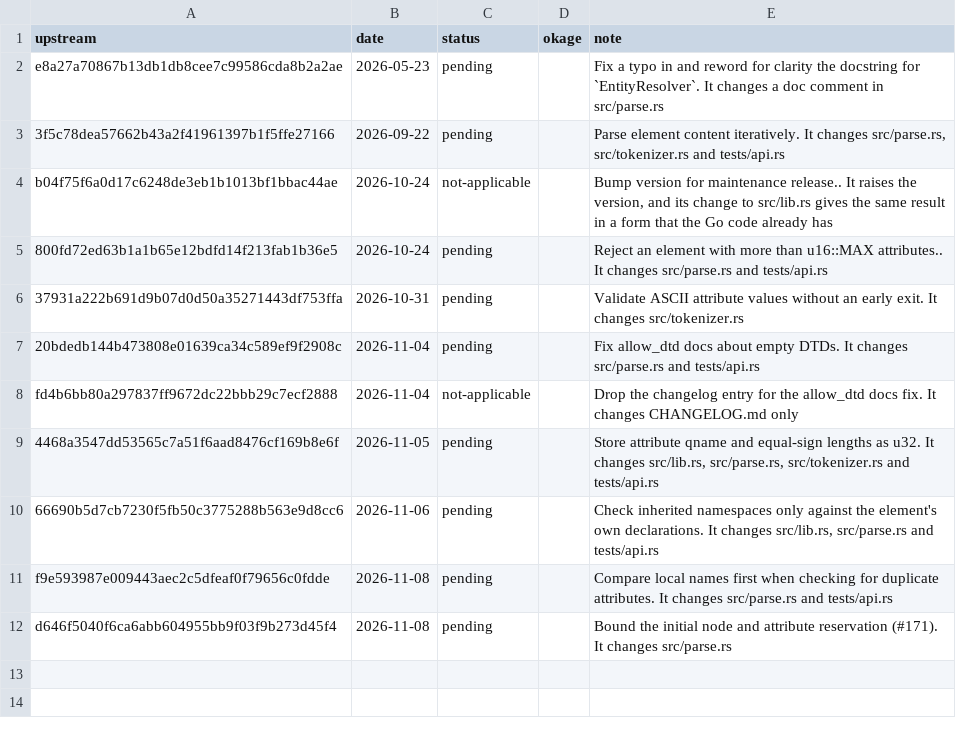
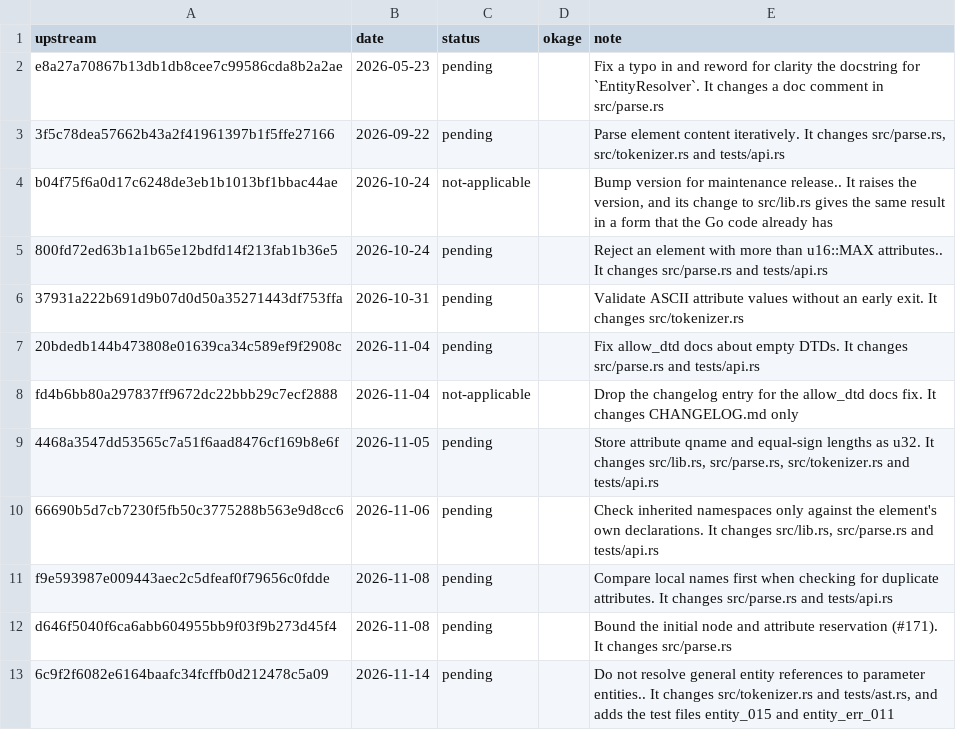
Before and after one commit to xo/okage, a TSV file: docs/upstream/roxmltree.tsv, drawn as a sheet.

```diff
--- a/docs/upstream/roxmltree.tsv
+++ b/docs/upstream/roxmltree.tsv
@@ -12 +12,2 @@ f9e593987e009443aec2c5dfeaf0f79656c0fdde	2026-11-08	pending		Compare local names
 d646f5040f6ca6abb604955bb9f03f9b273d45f4	2026-11-08	pending		Bound the initial node and attribute reservation (#171). It changes src/parse.rs
+6c9f2f6082e6164baafc34fcffb0d212478c5a09	2026-11-14	pending		Do not resolve general entity references to parameter entities.. It changes src/tokenizer.rs and tests/ast.rs, and adds the test files entity_015 and entity_err_011
```
Also changed, not shown: docs/upstream/pdf-writer.tsv, docs/upstream/subsetter.tsv, 4 other files.
